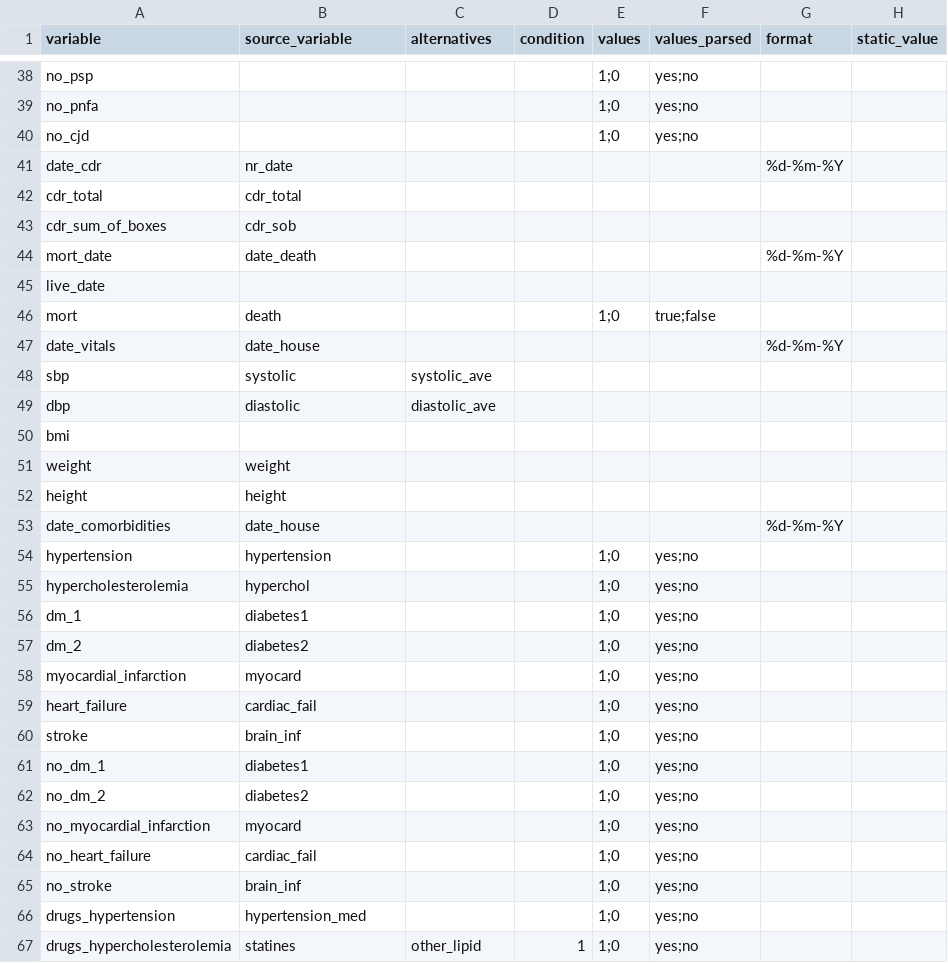
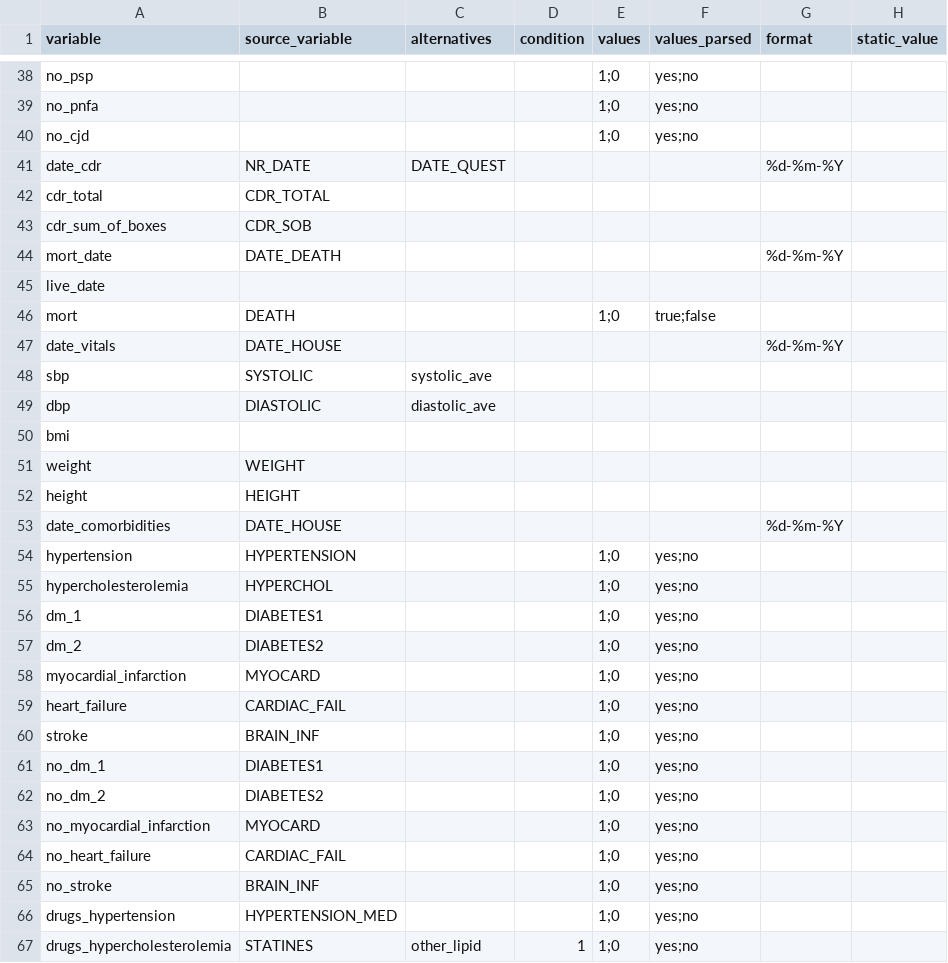
Before and after one commit to MaastrichtU-CDS/ncdc-memorabel, a CSV file: data_harmonization/ncdc_mappings/emif_twins/source_mapping.csv, drawn as a sheet; only a part is shown, gaps mark what is left out; the diff covers the shown part only.

Commit message:
Fix EMIF Twins mapping

```diff
--- a/data_harmonization/ncdc_mappings/emif_twins/source_mapping.csv
+++ b/data_harmonization/ncdc_mappings/emif_twins/source_mapping.csv
@@ -40,28 +40,28 @@ no_pnfa,,,,1;0,yes;no,,
 no_cjd,,,,1;0,yes;no,,
-date_cdr,nr_date,,,,,%d-%m-%Y,
-cdr_total,cdr_total,,,,,,
-cdr_sum_of_boxes,cdr_sob,,,,,,
-mort_date,date_death,,,,,%d-%m-%Y,
+date_cdr,NR_DATE,DATE_QUEST,,,,%d-%m-%Y,
+cdr_total,CDR_TOTAL,,,,,,
+cdr_sum_of_boxes,CDR_SOB,,,,,,
+mort_date,DATE_DEATH,,,,,%d-%m-%Y,
 live_date,,,,,,,
-mort,death,,,1;0,true;false,,
-date_vitals,date_house,,,,,%d-%m-%Y,
-sbp,systolic,systolic_ave,,,,,
-dbp,diastolic,diastolic_ave,,,,,
+mort,DEATH,,,1;0,true;false,,
+date_vitals,DATE_HOUSE,,,,,%d-%m-%Y,
+sbp,SYSTOLIC,systolic_ave,,,,,
+dbp,DIASTOLIC,diastolic_ave,,,,,
 bmi,,,,,,,
-weight,weight,,,,,,
-height,height,,,,,,
-date_comorbidities,date_house,,,,,%d-%m-%Y,
-hypertension,hypertension,,,1;0,yes;no,,
-hypercholesterolemia,hyperchol,,,1;0,yes;no,,
-dm_1,diabetes1,,,1;0,yes;no,,
-dm_2,diabetes2,,,1;0,yes;no,,
-myocardial_infarction,myocard,,,1;0,yes;no,,
-heart_failure,cardiac_fail,,,1;0,yes;no,,
-stroke,brain_inf,,,1;0,yes;no,,
-no_dm_1,diabetes1,,,1;0,yes;no,,
-no_dm_2,diabetes2,,,1;0,yes;no,,
-no_myocardial_infarction,myocard,,,1;0,yes;no,,
-no_heart_failure,cardiac_fail,,,1;0,yes;no,,
-no_stroke,brain_inf,,,1;0,yes;no,,
-drugs_hypertension,hypertension_med,,,1;0,yes;no,,
-drugs_hypercholesterolemia,statines,other_lipid,1,1;0,yes;no,,
+weight,WEIGHT,,,,,,
+height,HEIGHT,,,,,,
+date_comorbidities,DATE_HOUSE,,,,,%d-%m-%Y,
+hypertension,HYPERTENSION,,,1;0,yes;no,,
+hypercholesterolemia,HYPERCHOL,,,1;0,yes;no,,
+dm_1,DIABETES1,,,1;0,yes;no,,
+dm_2,DIABETES2,,,1;0,yes;no,,
+myocardial_infarction,MYOCARD,,,1;0,yes;no,,
+heart_failure,CARDIAC_FAIL,,,1;0,yes;no,,
+stroke,BRAIN_INF,,,1;0,yes;no,,
+no_dm_1,DIABETES1,,,1;0,yes;no,,
+no_dm_2,DIABETES2,,,1;0,yes;no,,
+no_myocardial_infarction,MYOCARD,,,1;0,yes;no,,
+no_heart_failure,CARDIAC_FAIL,,,1;0,yes;no,,
+no_stroke,BRAIN_INF,,,1;0,yes;no,,
+drugs_hypertension,HYPERTENSION_MED,,,1;0,yes;no,,
+drugs_hypercholesterolemia,STATINES,other_lipid,1,1;0,yes;no,,
```
Also changed, not shown: 53 edited cells elsewhere in this file.
